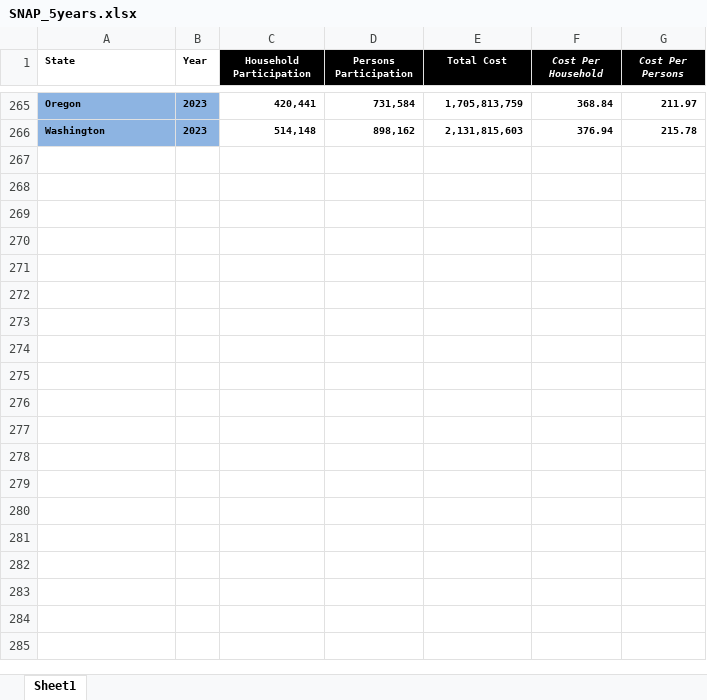
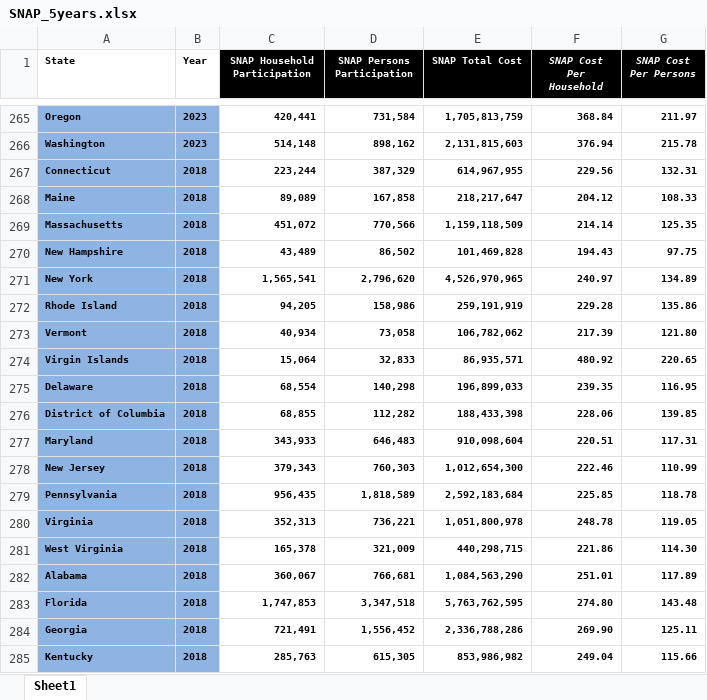
Before and after one commit to Ella-Kim913/R_FinalProject, an Excel workbook: Datasets/RawData/SNAP_5years.xlsx, sheet Sheet1, drawn as a sheet; only a part is shown, gaps mark what is left out; values as stored, in another font and other column widths than the file's, no borders; the diff covers the shown part only; the diff names each change by its address in the sheet, - before the commit and + after, or states it on an @@ line.

```diff
--- a/Datasets/RawData/SNAP_5years.xlsx (sheet Sheet1)
+++ b/Datasets/RawData/SNAP_5years.xlsx (sheet Sheet1)
-C1: Household Participation
+C1: SNAP Household Participation
-D1: Persons Participation
+D1: SNAP Persons Participation
-E1: Total Cost
+E1: SNAP Total Cost
-F1: Cost Per Household
+F1: SNAP Cost Per Household
-G1: Cost Per Persons
+G1: SNAP Cost Per Persons
+row 267: Connecticut | 2018 | 223,244 | 387,329 | 614,967,955 | 229.56 | 132.31
+row 268: Maine | 2018 | 89,089 | 167,858 | 218,217,647 | 204.12 | 108.33
+row 269: Massachusetts | 2018 | 451,072 | 770,566 | 1,159,118,509 | 214.14 | 125.35
+row 270: New Hampshire | 2018 | 43,489 | 86,502 | 101,469,828 | 194.43 | 97.75
+row 271: New York | 2018 | 1,565,541 | 2,796,620 | 4,526,970,965 | 240.97 | 134.89
+row 272: Rhode Island | 2018 | 94,205 | 158,986 | 259,191,919 | 229.28 | 135.86
+row 273: Vermont | 2018 | 40,934 | 73,058 | 106,782,062 | 217.39 | 121.80
+row 274: Virgin Islands | 2018 | 15,064 | 32,833 | 86,935,571 | 480.92 | 220.65
+row 275: Delaware | 2018 | 68,554 | 140,298 | 196,899,033 | 239.35 | 116.95
+row 276: District of Columbia | 2018 | 68,855 | 112,282 | 188,433,398 | 228.06 | 139.85
+row 277: Maryland | 2018 | 343,933 | 646,483 | 910,098,604 | 220.51 | 117.31
+row 278: New Jersey | 2018 | 379,343 | 760,303 | 1,012,654,300 | 222.46 | 110.99
+row 279: Pennsylvania | 2018 | 956,435 | 1,818,589 | 2,592,183,684 | 225.85 | 118.78
+row 280: Virginia | 2018 | 352,313 | 736,221 | 1,051,800,978 | 248.78 | 119.05
+row 281: West Virginia | 2018 | 165,378 | 321,009 | 440,298,715 | 221.86 | 114.30
+row 282: Alabama | 2018 | 360,067 | 766,681 | 1,084,563,290 | 251.01 | 117.89
+row 283: Florida | 2018 | 1,747,853 | 3,347,518 | 5,763,762,595 | 274.80 | 143.48
+row 284: Georgia | 2018 | 721,491 | 1,556,452 | 2,336,788,286 | 269.90 | 125.11
+row 285: Kentucky | 2018 | 285,763 | 615,305 | 853,986,982 | 249.04 | 115.66
```
Also changed, not shown: 87 added rows elsewhere in this sheet, 10 other files.
